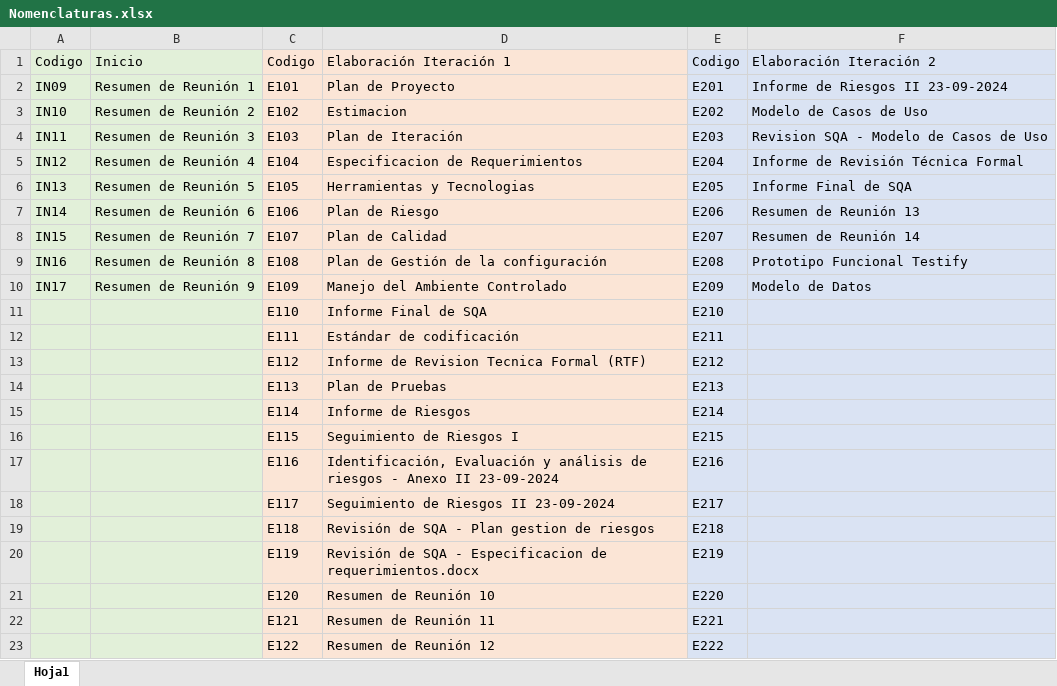
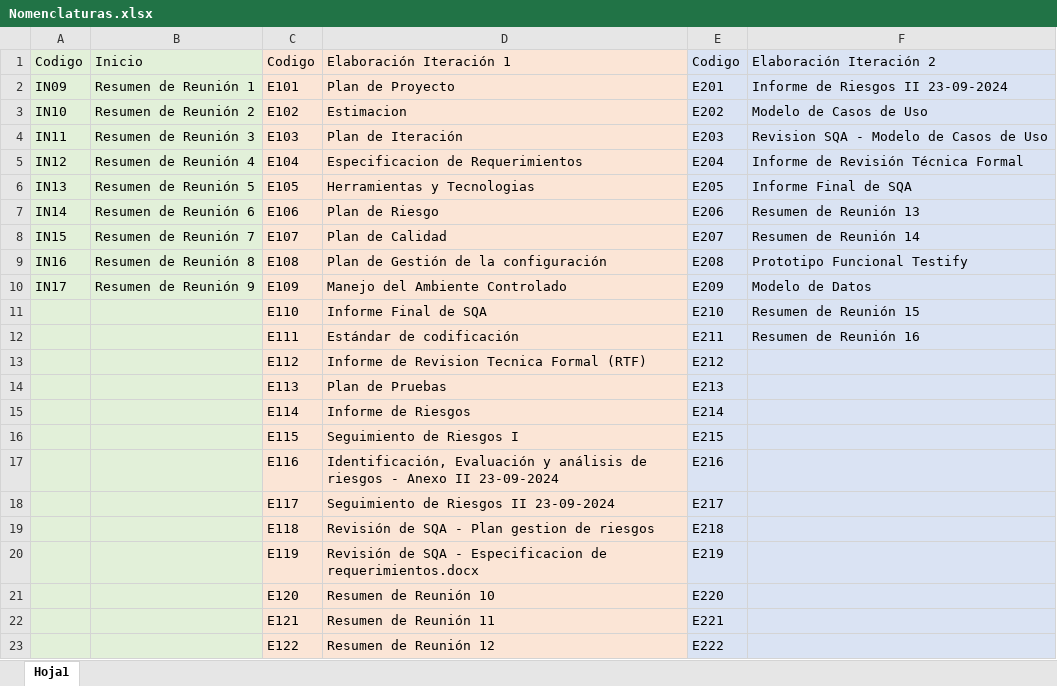
Before and after one commit to OSLOUARG24/Testify, an Excel workbook: Nomenclaturas.xlsx, sheet Hoja1, drawn as a sheet; values as stored, in another font and other column widths than the file's, no borders; the diff names each change by its address in the sheet, - before the commit and + after, or states it on an @@ line.

```diff
--- a/Nomenclaturas.xlsx (sheet Hoja1)
+++ b/Nomenclaturas.xlsx (sheet Hoja1)
-F11: (empty)
+F11: Resumen de Reunión 15
-F12: (empty)
+F12: Resumen de Reunión 16
```
Also changed, not shown: Fases_de_desarrollo/02-Elaboracion/07- Gestion de Calidad/ChecklistProductoClave.xlsx, 6 other files.
